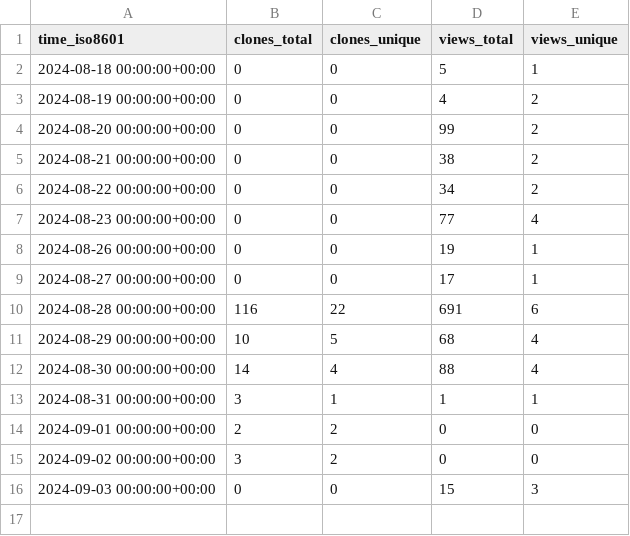
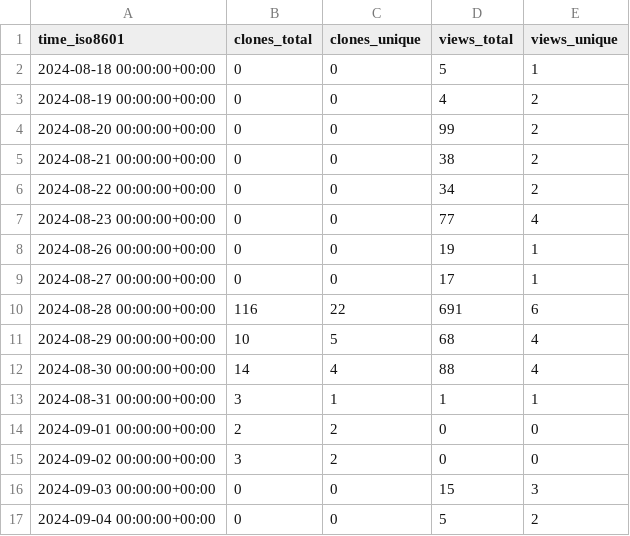
Before and after one commit to ulfsri/firepydaq, a CSV file: ulfsri/firepydaq/ghrs-data/views_clones_aggregate.csv, drawn as a sheet.

```diff
--- a/ulfsri/firepydaq/ghrs-data/views_clones_aggregate.csv
+++ b/ulfsri/firepydaq/ghrs-data/views_clones_aggregate.csv
@@ -16 +16,2 @@ time_iso8601,clones_total,clones_unique,views_total,views_unique
 2024-09-03 00:00:00+00:00,0,0,15,3
+2024-09-04 00:00:00+00:00,0,0,5,2
```
Also changed, not shown: 1 other file.
